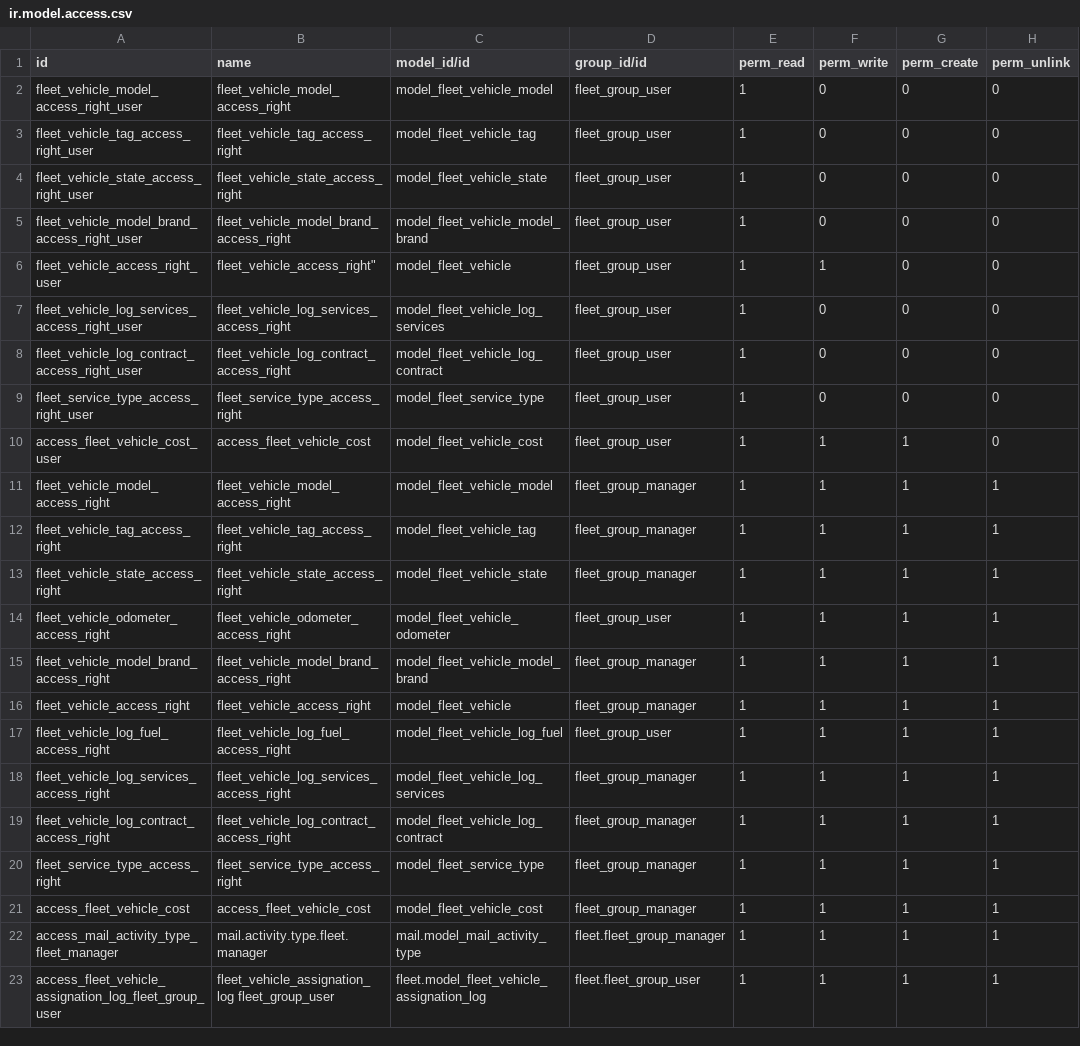
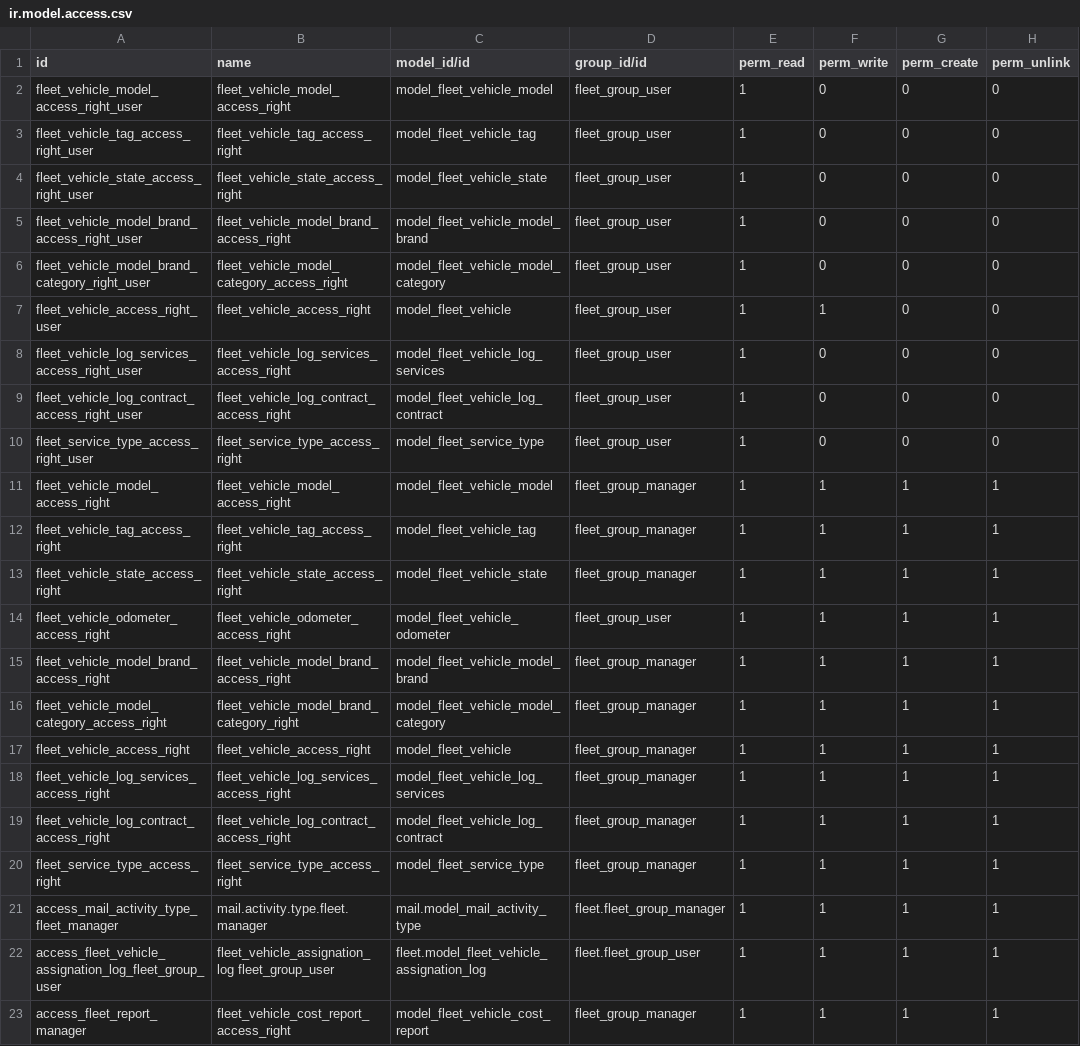
Before and after one commit to exaap/OCA, a CSV file: fleet/security/ir.model.access.csv, drawn as a sheet.

Commit message:
[REF] backport fleet module 16.0 to 12.0

```diff
--- a/fleet/security/ir.model.access.csv
+++ b/fleet/security/ir.model.access.csv
@@ -5,3 +5,4 @@ fleet_vehicle_state_access_right_user,fleet_vehicle_state_access_right,model_fle
 fleet_vehicle_model_brand_access_right_user,fleet_vehicle_model_brand_access_right,model_fleet_vehicle_model_brand,fleet_group_user,1,0,0,0
-fleet_vehicle_access_right_user,fleet_vehicle_access_right",model_fleet_vehicle,fleet_group_user,1,1,0,0
+fleet_vehicle_model_brand_category_right_user,fleet_vehicle_model_category_access_right,model_fleet_vehicle_model_category,fleet_group_user,1,0,0,0
+fleet_vehicle_access_right_user,fleet_vehicle_access_right,model_fleet_vehicle,fleet_group_user,1,1,0,0
 fleet_vehicle_log_services_access_right_user,fleet_vehicle_log_services_access_right,model_fleet_vehicle_log_services,fleet_group_user,1,0,0,0
@@ -9,3 +10,2 @@ fleet_vehicle_log_contract_access_right_user,fleet_vehicle_log_contract_access_r
 fleet_service_type_access_right_user,fleet_service_type_access_right,model_fleet_service_type,fleet_group_user,1,0,0,0
-access_fleet_vehicle_cost_user,access_fleet_vehicle_cost,model_fleet_vehicle_cost,fleet_group_user,1,1,1,0
 fleet_vehicle_model_access_right,fleet_vehicle_model_access_right,model_fleet_vehicle_model,fleet_group_manager,1,1,1,1
@@ -15,4 +15,4 @@ fleet_vehicle_odometer_access_right,fleet_vehicle_odometer_access_right,model_fl
 fleet_vehicle_model_brand_access_right,fleet_vehicle_model_brand_access_right,model_fleet_vehicle_model_brand,fleet_group_manager,1,1,1,1
+fleet_vehicle_model_category_access_right,fleet_vehicle_model_brand_category_right,model_fleet_vehicle_model_category,fleet_group_manager,1,1,1,1
 fleet_vehicle_access_right,fleet_vehicle_access_right,model_fleet_vehicle,fleet_group_manager,1,1,1,1
-fleet_vehicle_log_fuel_access_right,fleet_vehicle_log_fuel_access_right,model_fleet_vehicle_log_fuel,fleet_group_user,1,1,1,1
 fleet_vehicle_log_services_access_right,fleet_vehicle_log_services_access_right,model_fleet_vehicle_log_services,fleet_group_manager,1,1,1,1
@@ -20,4 +20,4 @@ fleet_vehicle_log_contract_access_right,fleet_vehicle_log_contract_access_right,
 fleet_service_type_access_right,fleet_service_type_access_right,model_fleet_service_type,fleet_group_manager,1,1,1,1
-access_fleet_vehicle_cost,access_fleet_vehicle_cost,model_fleet_vehicle_cost,fleet_group_manager,1,1,1,1
 access_mail_activity_type_fleet_manager,mail.activity.type.fleet.manager,mail.model_mail_activity_type,fleet.fleet_group_manager,1,1,1,1
 access_fleet_vehicle_assignation_log_fleet_group_user,fleet_vehicle_assignation_log fleet_group_user,fleet.model_fleet_vehicle_assignation_log,fleet.fleet_group_user,1,1,1,1
+access_fleet_report_manager,fleet_vehicle_cost_report_access_right,model_fleet_vehicle_cost_report,fleet_group_manager,1,1,1,1
```
Also changed, not shown: 38 other files.
